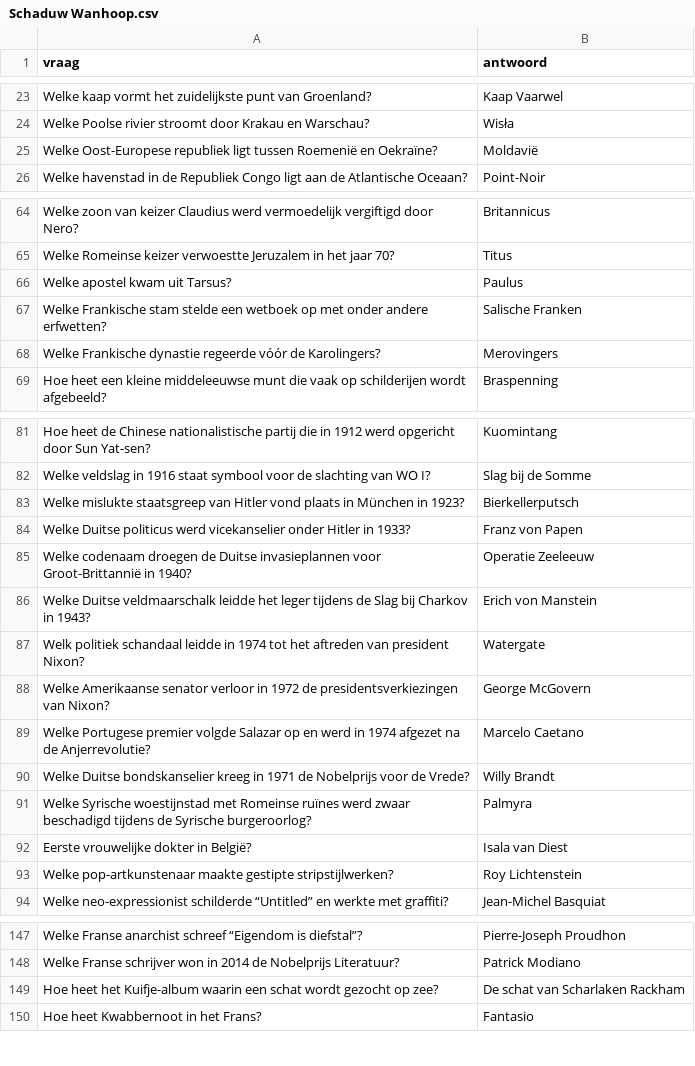
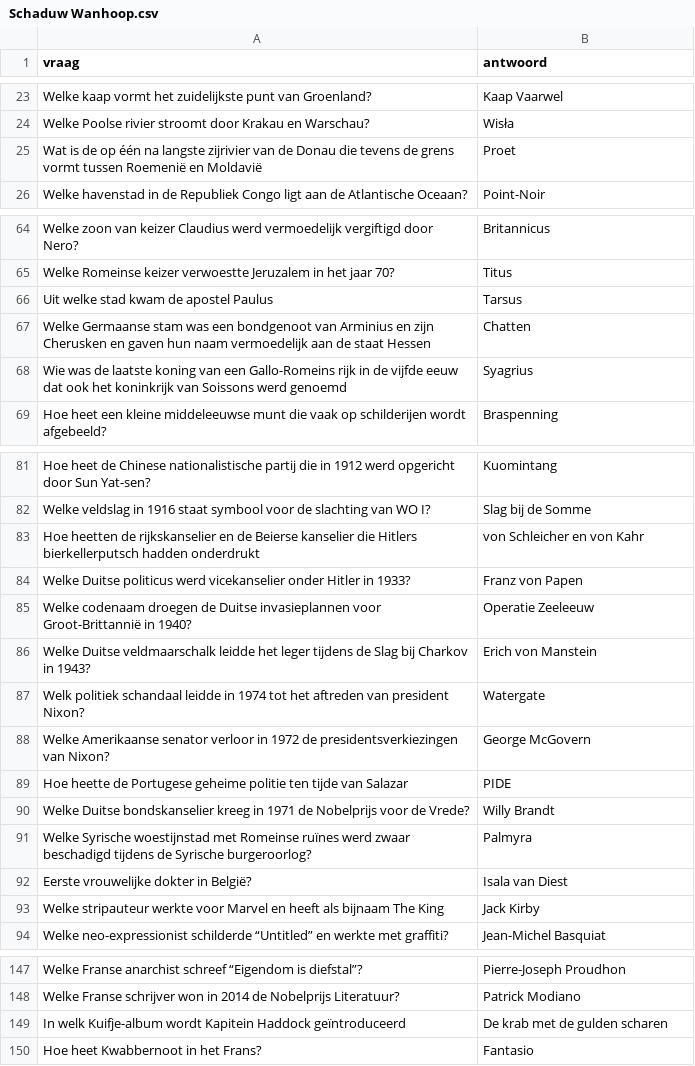
Before and after one commit to DieterVerhofstadt/quizapp, a CSV file: csv/Schaduw Wanhoop.csv, drawn as a sheet; only a part is shown, gaps mark what is left out; the diff covers the shown part only.

Commit message:
Update Schaduw Wanhoop.csv

```diff
--- a/csv/Schaduw Wanhoop.csv
+++ b/csv/Schaduw Wanhoop.csv
@@ -24,3 +24,3 @@ Welke kaap vormt het zuidelijkste punt van Groenland?,Kaap Vaarwel
 Welke Poolse rivier stroomt door Krakau en Warschau?,Wisła
-Welke Oost-Europese republiek ligt tussen Roemenië en Oekraïne?,Moldavië
+Wat is de op één na langste zijrivier van de Donau die tevens de grens vormt tussen Roemenië en Moldavië, Proet
 Welke havenstad in de Republiek Congo ligt aan de Atlantische Oceaan?,Point-Noir
@@ -65,5 +65,5 @@ Welke zoon van keizer Claudius werd vermoedelijk vergiftigd door Nero?,Britannic
 Welke Romeinse keizer verwoestte Jeruzalem in het jaar 70?,Titus
-Welke apostel kwam uit Tarsus?,Paulus
-Welke Frankische stam stelde een wetboek op met onder andere erfwetten?,Salische Franken
-Welke Frankische dynastie regeerde vóór de Karolingers?,Merovingers
+Uit welke stad kwam de apostel Paulus, Tarsus
+Welke Germaanse stam was een bondgenoot van Arminius en zijn Cherusken en gaven hun naam vermoedelijk aan de staat Hessen, Chatten
+Wie was de laatste koning van een Gallo-Romeins rijk in de vijfde eeuw dat ook het koninkrijk van Soissons werd genoemd, Syagrius
 Hoe heet een kleine middeleeuwse munt die vaak op schilderijen wordt afgebeeld?,Braspenning
@@ -82,3 +82,3 @@ Hoe heet de Chinese nationalistische partij die in 1912 werd opgericht door Sun
 Welke veldslag in 1916 staat symbool voor de slachting van WO I?,Slag bij de Somme
-Welke mislukte staatsgreep van Hitler vond plaats in München in 1923?,Bierkellerputsch
+Hoe heetten de rijkskanselier en de Beierse kanselier die Hitlers bierkellerputsch hadden onderdrukt, von Schleicher en von Kahr
 Welke Duitse politicus werd vicekanselier onder Hitler in 1933?,Franz von Papen
@@ -88,3 +88,3 @@ Welk politiek schandaal leidde in 1974 tot het aftreden van president Nixon?,Wat
 Welke Amerikaanse senator verloor in 1972 de presidentsverkiezingen van Nixon?,George McGovern
-Welke Portugese premier volgde Salazar op en werd in 1974 afgezet na de Anjerrevolutie?,Marcelo Caetano
+Hoe heette de Portugese geheime politie ten tijde van Salazar, PIDE
 Welke Duitse bondskanselier kreeg in 1971 de Nobelprijs voor de Vrede?,Willy Brandt
@@ -92,3 +92,3 @@ Welke Syrische woestijnstad met Romeinse ruïnes werd zwaar beschadigd tijdens d
 Eerste vrouwelijke dokter in België?,Isala van Diest
-Welke pop-artkunstenaar maakte gestipte stripstijlwerken?,Roy Lichtenstein
+Welke stripauteur werkte voor Marvel en heeft als bijnaam The King, Jack Kirby
 Welke neo-expressionist schilderde “Untitled” en werkte met graffiti?,Jean-Michel Basquiat
@@ -148,3 +148,3 @@ Welke Franse anarchist schreef “Eigendom is diefstal”?,Pierre-Joseph Proudho
 Welke Franse schrijver won in 2014 de Nobelprijs Literatuur?,Patrick Modiano
-Hoe heet het Kuifje-album waarin een schat wordt gezocht op zee?,De schat van Scharlaken Rackham
+In welk Kuifje-album wordt Kapitein Haddock geïntroduceerd, De krab met de gulden scharen
 Hoe heet Kwabbernoot in het Frans?,Fantasio
```
Also changed, not shown: 2 added rows and 2 removed rows elsewhere in this file.
